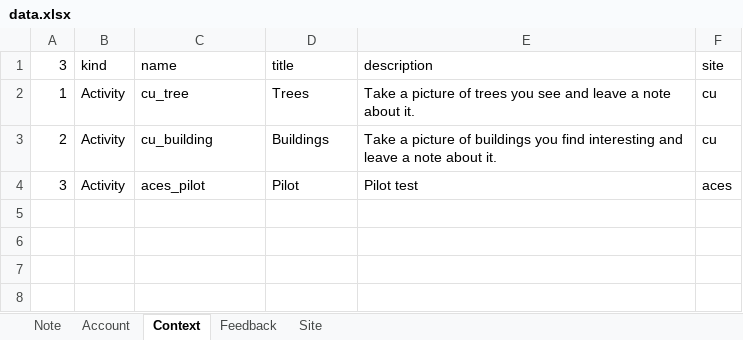
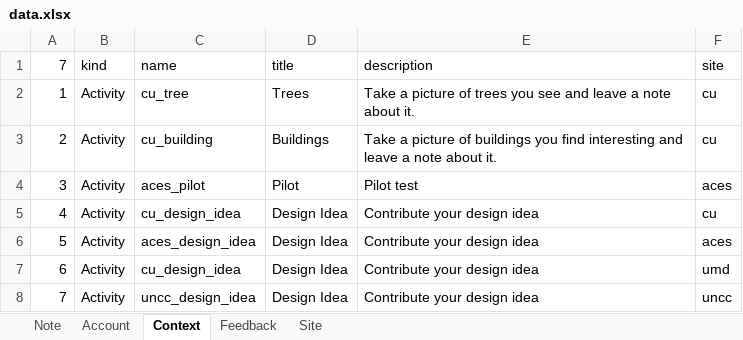
Before and after one commit to jasoma/naturenet-api, an Excel workbook: data.xlsx, sheet Context, drawn as a sheet; values as stored, in another font and other column widths than the file's, no borders; the diff names each change by its address in the sheet, - before the commit and + after, or states it on an @@ line.

```diff
--- a/data.xlsx (sheet Context)
+++ b/data.xlsx (sheet Context)
-A1: 3
+A1: 7
+row 5: 4 | Activity | cu_design_idea | Design Idea | Contribute your design idea | cu
+row 6: 5 | Activity | aces_design_idea | Design Idea | Contribute your design idea | aces
+row 7: 6 | Activity | cu_design_idea | Design Idea | Contribute your design idea | umd
+row 8: 7 | Activity | uncc_design_idea | Design Idea | Contribute your design idea | uncc
```
Also changed, not shown: 4 other files.
